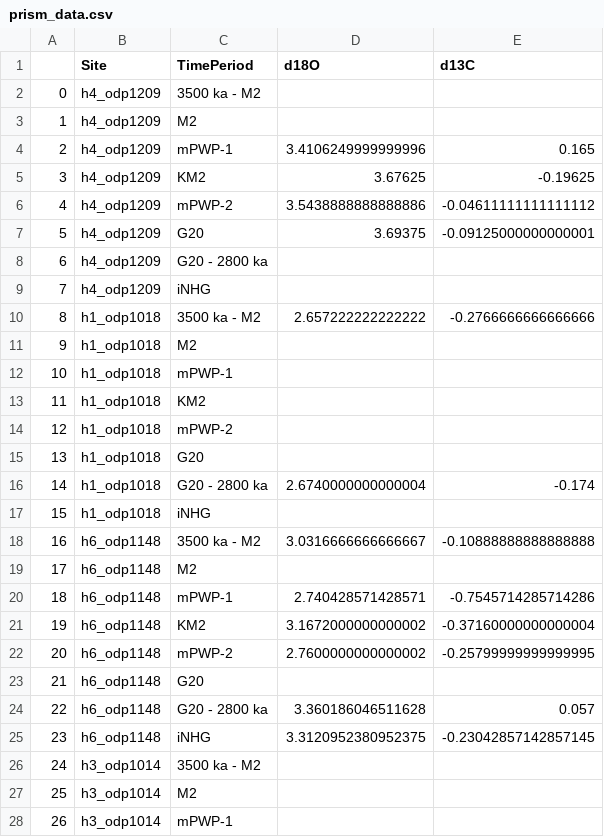
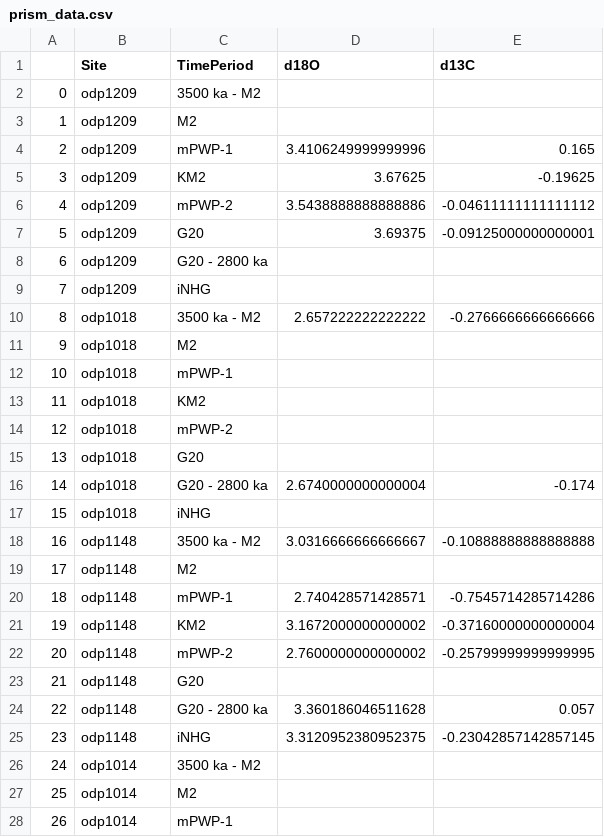
Before and after one commit to FmDG/PlioPacTMmodel, a CSV file: data/prism_data.csv, drawn as a sheet; only a part is shown; the diff covers the shown part only.

```diff
--- a/data/prism_data.csv
+++ b/data/prism_data.csv
@@ -1,28 +1,28 @@
 ,Site,TimePeriod,d18O,d13C
-0,h4_odp1209,3500 ka - M2,,
-1,h4_odp1209,M2,,
-2,h4_odp1209,mPWP-1,3.4106249999999996,0.165
-3,h4_odp1209,KM2,3.67625,-0.19625
-4,h4_odp1209,mPWP-2,3.5438888888888886,-0.04611111111111112
-5,h4_odp1209,G20,3.69375,-0.09125000000000001
-6,h4_odp1209,G20 - 2800 ka,,
-7,h4_odp1209,iNHG,,
-8,h1_odp1018,3500 ka - M2,2.657222222222222,-0.2766666666666666
-9,h1_odp1018,M2,,
-10,h1_odp1018,mPWP-1,,
-11,h1_odp1018,KM2,,
-12,h1_odp1018,mPWP-2,,
-13,h1_odp1018,G20,,
-14,h1_odp1018,G20 - 2800 ka,2.6740000000000004,-0.174
-15,h1_odp1018,iNHG,,
-16,h6_odp1148,3500 ka - M2,3.0316666666666667,-0.10888888888888888
-17,h6_odp1148,M2,,
-18,h6_odp1148,mPWP-1,2.740428571428571,-0.7545714285714286
-19,h6_odp1148,KM2,3.1672000000000002,-0.37160000000000004
-20,h6_odp1148,mPWP-2,2.7600000000000002,-0.25799999999999995
-21,h6_odp1148,G20,,
-22,h6_odp1148,G20 - 2800 ka,3.360186046511628,0.057
-23,h6_odp1148,iNHG,3.3120952380952375,-0.23042857142857145
-24,h3_odp1014,3500 ka - M2,,
-25,h3_odp1014,M2,,
-26,h3_odp1014,mPWP-1,,
+0,odp1209,3500 ka - M2,,
+1,odp1209,M2,,
+2,odp1209,mPWP-1,3.4106249999999996,0.165
+3,odp1209,KM2,3.67625,-0.19625
+4,odp1209,mPWP-2,3.5438888888888886,-0.04611111111111112
+5,odp1209,G20,3.69375,-0.09125000000000001
+6,odp1209,G20 - 2800 ka,,
+7,odp1209,iNHG,,
+8,odp1018,3500 ka - M2,2.657222222222222,-0.2766666666666666
+9,odp1018,M2,,
+10,odp1018,mPWP-1,,
+11,odp1018,KM2,,
+12,odp1018,mPWP-2,,
+13,odp1018,G20,,
+14,odp1018,G20 - 2800 ka,2.6740000000000004,-0.174
+15,odp1018,iNHG,,
+16,odp1148,3500 ka - M2,3.0316666666666667,-0.10888888888888888
+17,odp1148,M2,,
+18,odp1148,mPWP-1,2.740428571428571,-0.7545714285714286
+19,odp1148,KM2,3.1672000000000002,-0.37160000000000004
+20,odp1148,mPWP-2,2.7600000000000002,-0.25799999999999995
+21,odp1148,G20,,
+22,odp1148,G20 - 2800 ka,3.360186046511628,0.057
+23,odp1148,iNHG,3.3120952380952375,-0.23042857142857145
+24,odp1014,3500 ka - M2,,
+25,odp1014,M2,,
+26,odp1014,mPWP-1,,
```
Also changed, not shown: 109 edited cells elsewhere in this file, 10 other files.
